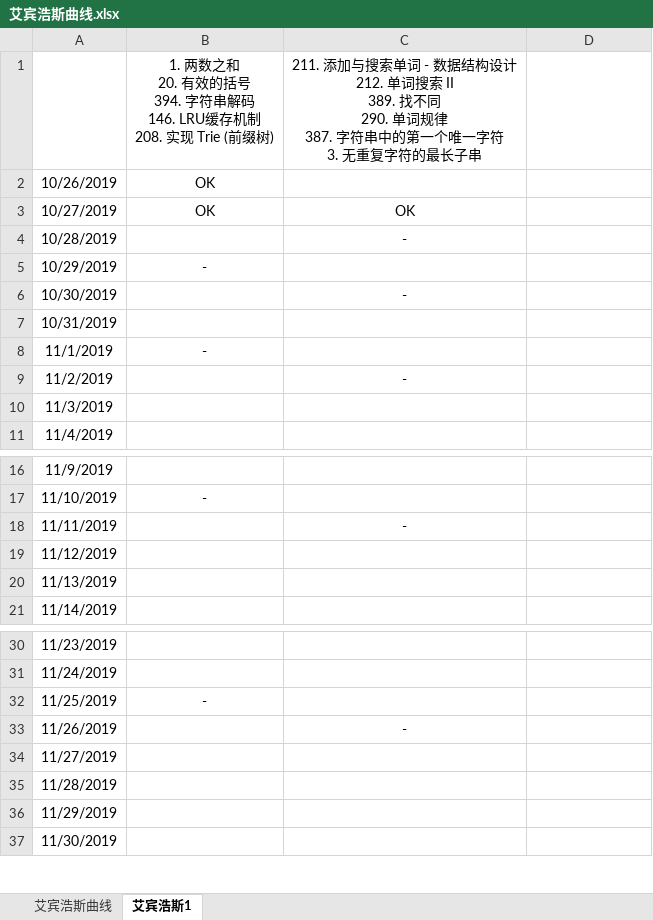
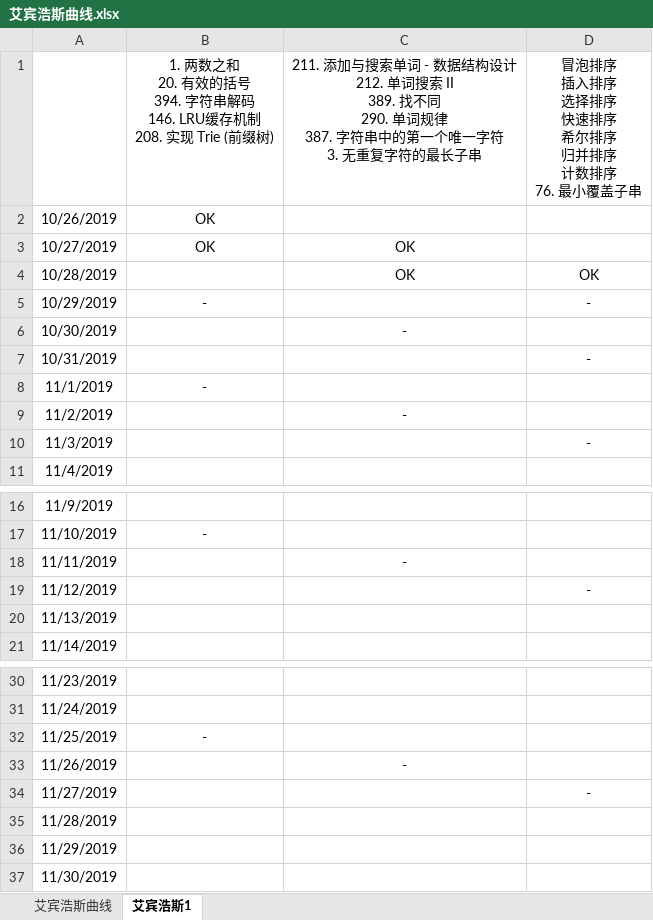
Before and after one commit to MDGSF/JustCoding, an Excel workbook: 艾宾浩斯曲线.xlsx, sheet 艾宾浩斯1, drawn as a sheet; only a part is shown, gaps mark what is left out; values as stored, in another font and other column widths than the file's, no borders; conditional formats not drawn; ↵ is a line break in a cell; the diff names each change by its address in the sheet, - before the commit and + after, or states it on an @@ line.

```diff
--- a/艾宾浩斯曲线.xlsx (sheet 艾宾浩斯1)
+++ b/艾宾浩斯曲线.xlsx (sheet 艾宾浩斯1)
-D1: (empty)
+D1: 冒泡排序 ↵ 插入排序 ↵ 选择排序 ↵ 快速排序 ↵ 希尔排序 ↵ 归并排序 ↵ 计数排序 ↵ 76. 最小覆盖子串
-C4: -
+C4: OK
-D4: (empty)
+D4: OK
-D5: (empty)
+D5: -
-D7: (empty)
+D7: -
-D10: (empty)
+D10: -
-D19: (empty)
+D19: -
-D34: (empty)
+D34: -
```
Also changed, not shown: 2 other files.
